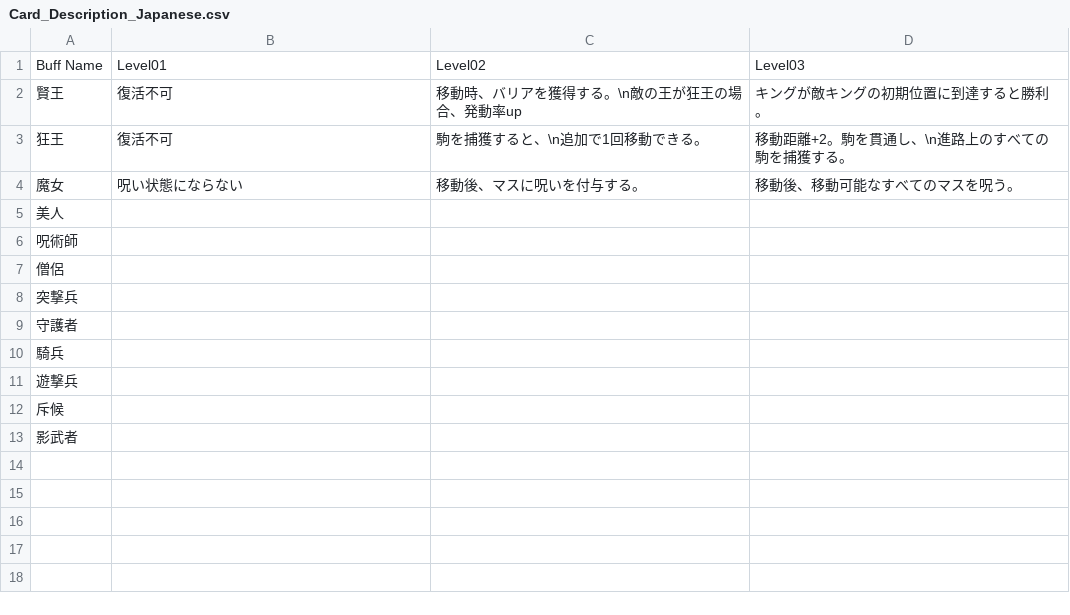
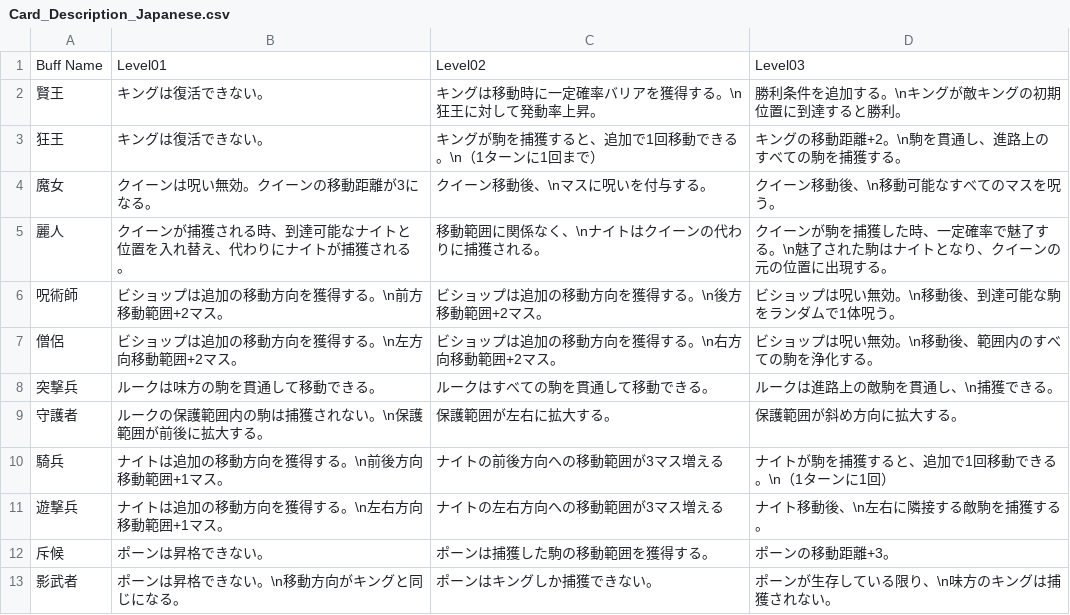
Before and after one commit to HitsuTankouProject/Chess, a CSV file: Assets/StreamingAssets/Csvs/Card_Description/Card_Description_Japanese.csv, drawn as a sheet.

Commit message:
resource data and csv

```diff
--- a/Assets/StreamingAssets/Csvs/Card_Description/Card_Description_Japanese.csv
+++ b/Assets/StreamingAssets/Csvs/Card_Description/Card_Description_Japanese.csv
@@ -1,13 +1,13 @@
 Buff Name,Level01,Level02,Level03
-賢王,復活不可,移動時、バリアを獲得する。\n敵の王が狂王の場合、発動率up,キングが敵キングの初期位置に到達すると勝利。
-狂王,復活不可,駒を捕獲すると、\n追加で1回移動できる。,移動距離+2。駒を貫通し、\n進路上のすべての駒を捕獲する。
-魔女,呪い状態にならない,移動後、マスに呪いを付与する。,移動後、移動可能なすべてのマスを呪う。
-美人,,,
-呪術師,,,
-僧侶,,,
-突撃兵,,,
-守護者,,,
-騎兵,,,
-遊撃兵,,,
-斥候,,,
-影武者,,,
+賢王,キングは復活できない。,キングは移動時に一定確率バリアを獲得する。\n狂王に対して発動率上昇。,勝利条件を追加する。\nキングが敵キングの初期位置に到達すると勝利。
+狂王,キングは復活できない。,キングが駒を捕獲すると、追加で1回移動できる。\n（1ターンに1回まで）,キングの移動距離+2。\n駒を貫通し、進路上のすべての駒を捕獲する。
+魔女,クイーンは呪い無効。クイーンの移動距離が3になる。,クイーン移動後、\nマスに呪いを付与する。,クイーン移動後、\n移動可能なすべてのマスを呪う。
+麗人,クイーンが捕獲される時、到達可能なナイトと位置を入れ替え、代わりにナイトが捕獲される。,移動範囲に関係なく、\nナイトはクイーンの代わりに捕獲される。,クイーンが駒を捕獲した時、一定確率で魅了する。\n魅了された駒はナイトとなり、クイーンの元の位置に出現する。
+呪術師,ビショップは追加の移動方向を獲得する。\n前方移動範囲+2マス。,ビショップは追加の移動方向を獲得する。\n後方移動範囲+2マス。,ビショップは呪い無効。\n移動後、到達可能な駒をランダムで1体呪う。
+僧侶,ビショップは追加の移動方向を獲得する。\n左方向移動範囲+2マス。,ビショップは追加の移動方向を獲得する。\n右方向移動範囲+2マス。,ビショップは呪い無効。\n移動後、範囲内のすべての駒を浄化する。
+突撃兵,ルークは味方の駒を貫通して移動できる。,ルークはすべての駒を貫通して移動できる。,ルークは進路上の敵駒を貫通し、\n捕獲できる。
+守護者,ルークの保護範囲内の駒は捕獲されない。\n保護範囲が前後に拡大する。,保護範囲が左右に拡大する。,保護範囲が斜め方向に拡大する。
+騎兵,ナイトは追加の移動方向を獲得する。\n前後方向移動範囲+1マス。,ナイトの前後方向への移動範囲が3マス増える,ナイトが駒を捕獲すると、追加で1回移動できる。\n（1ターンに1回）
+遊撃兵,ナイトは追加の移動方向を獲得する。\n左右方向移動範囲+1マス。,ナイトの左右方向への移動範囲が3マス増える,ナイト移動後、\n左右に隣接する敵駒を捕獲する。
+斥候,ポーンは昇格できない。,ポーンは捕獲した駒の移動範囲を獲得する。,ポーンの移動距離+3。
+影武者,ポーンは昇格できない。\n移動方向がキングと同じになる。,ポーンはキングしか捕獲できない。,ポーンが生存している限り、\n味方のキングは捕獲されない。
```
Also changed, not shown: Assets/StreamingAssets/Csvs/Card_Description/Card_Description_English.csv, 8 other files.
